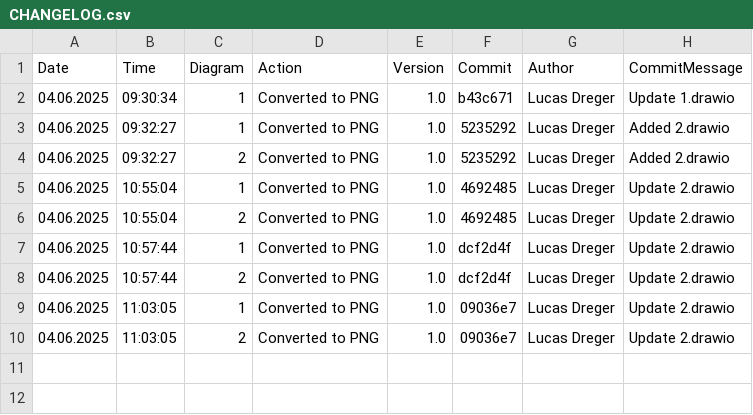
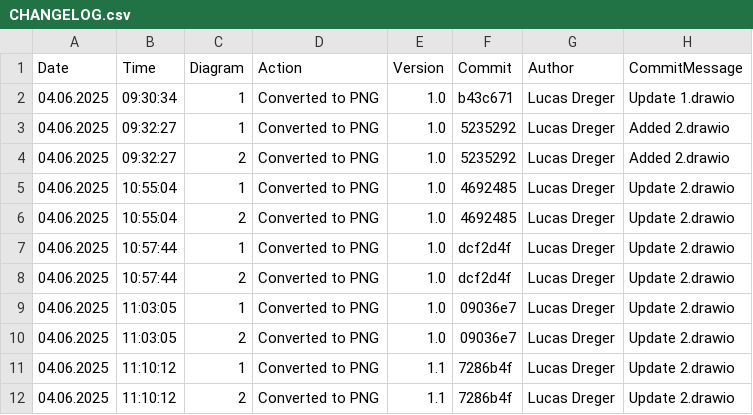
Before and after one commit to frostaag/diagrams-v3, a CSV file: png_files/CHANGELOG.csv, drawn as a sheet.

```diff
--- a/png_files/CHANGELOG.csv
+++ b/png_files/CHANGELOG.csv
@@ -10 +10,3 @@ Date,Time,Diagram,Action,Version,Commit,Author,CommitMessage
 04.06.2025,11:03:05,"2","Converted to PNG","1.0","09036e7","Lucas Dreger","Update 2.drawio"
+04.06.2025,11:10:12,"1","Converted to PNG","1.1","7286b4f","Lucas Dreger","Update 2.drawio"
+04.06.2025,11:10:12,"2","Converted to PNG","1.1","7286b4f","Lucas Dreger","Update 2.drawio"
```
Also changed, not shown: 1 other file.
